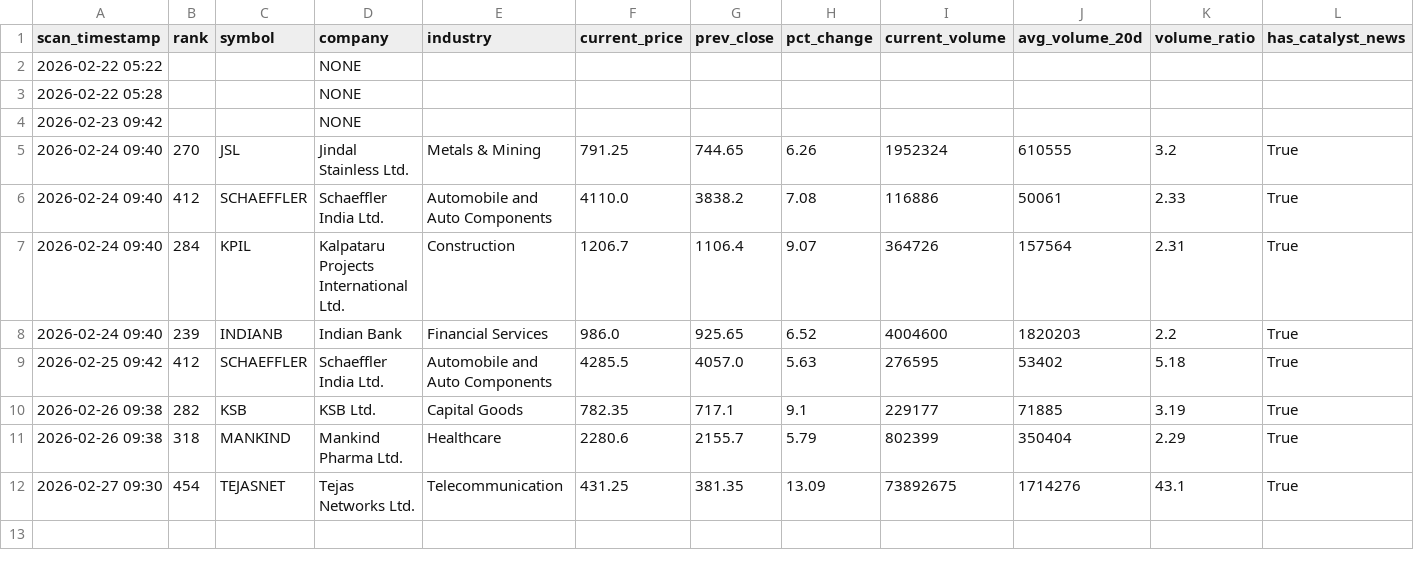
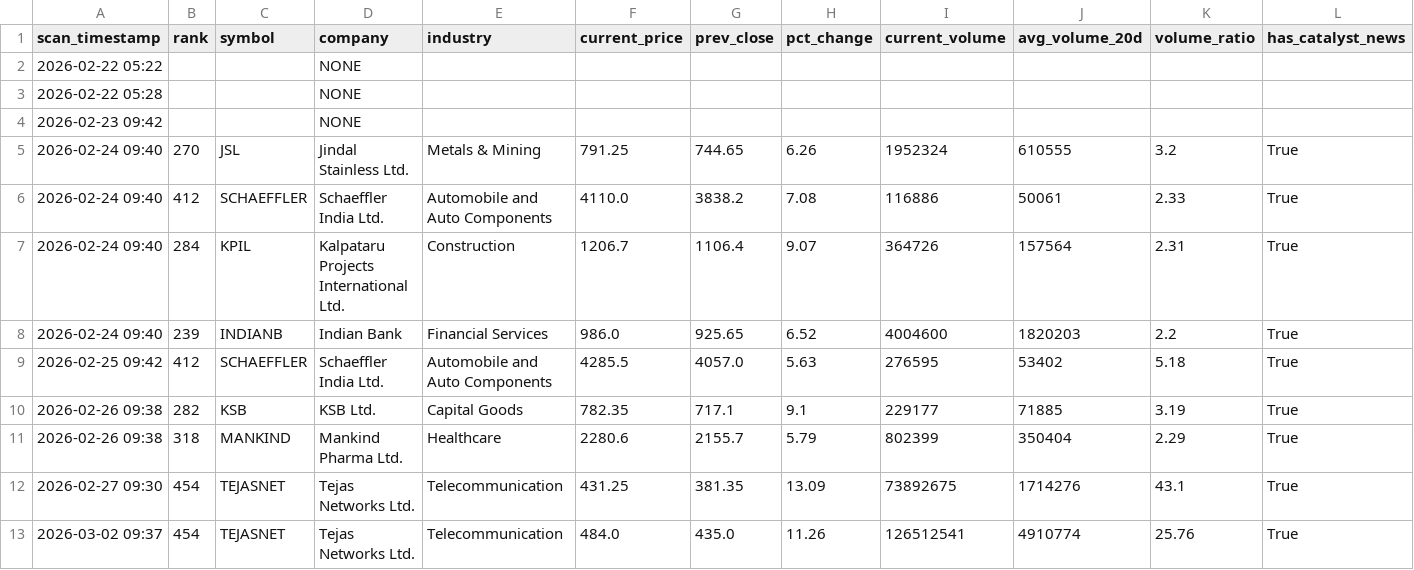
Before and after one commit to maniarjimmy/insidertrading, a CSV file: output/news_driven_master.csv, drawn as a sheet; only a part is shown; rows hold the shown columns only; the diff names each change by its address in the sheet, - before the commit and + after, or states it on an @@ line.

```diff
--- a/output/news_driven_master.csv
+++ b/output/news_driven_master.csv
+row 13: 2026-03-02 09:37 | 454 | TEJASNET | Tejas Networks Ltd. | Telecommunication | 484.0 | 435.0 | 11.26 | 126512541 | 4910774 | 25.76 | True
```
Also changed, not shown: output/suspicious_master.csv, 2 other files.
